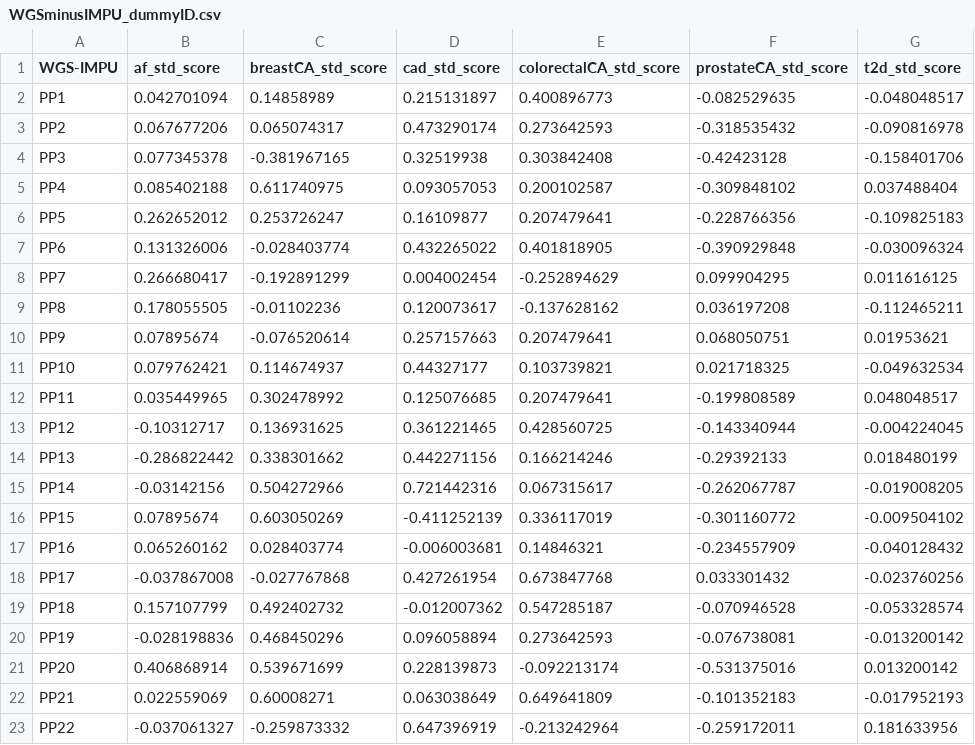
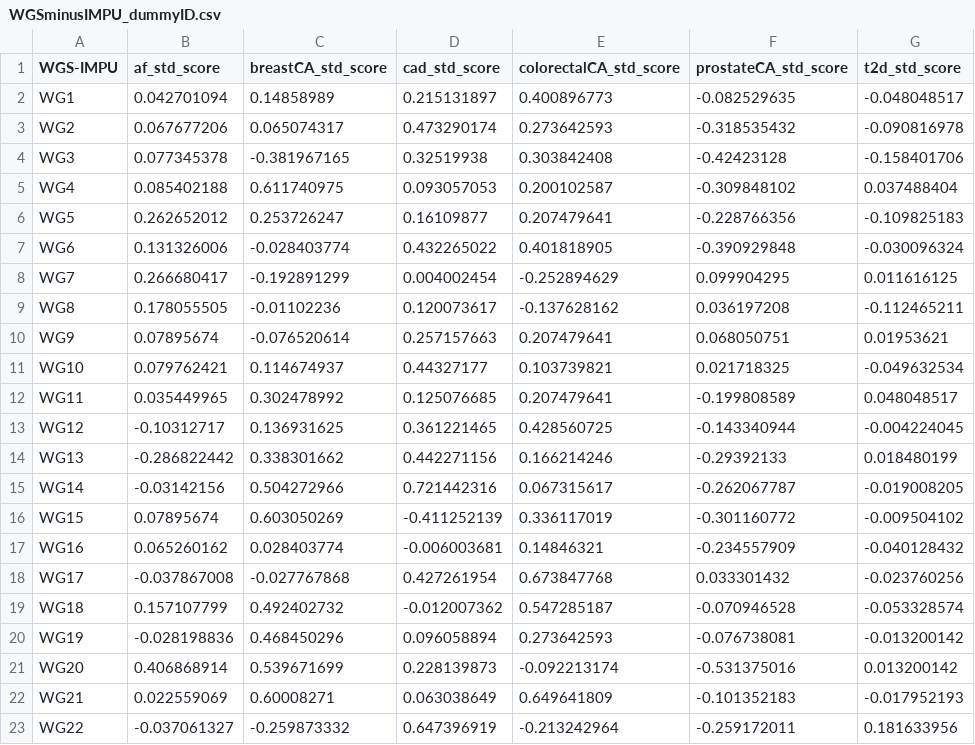
Before and after one commit to MGB-Personalized-Medicine/PRS-adjustment, a CSV file: FigureSourceData_code/Extended_Data_Fig8/WGSminusIMPU_dummyID.csv, drawn as a sheet.

Commit message:
Update dummyID of the file

```diff
--- a/FigureSourceData_code/Extended_Data_Fig8/WGSminusIMPU_dummyID.csv
+++ b/FigureSourceData_code/Extended_Data_Fig8/WGSminusIMPU_dummyID.csv
@@ -1,23 +1,23 @@
 WGS-IMPU,af_std_score,breastCA_std_score,cad_std_score,colorectalCA_std_score,prostateCA_std_score,t2d_std_score
-PP1,0.042701094,0.14858989,0.215131897,0.400896773,-0.082529635,-0.048048517
-PP2,0.067677206,0.065074317,0.473290174,0.273642593,-0.318535432,-0.090816978
-PP3,0.077345378,-0.381967165,0.32519938,0.303842408,-0.42423128,-0.158401706
-PP4,0.085402188,0.611740975,0.093057053,0.200102587,-0.309848102,0.037488404
-PP5,0.262652012,0.253726247,0.16109877,0.207479641,-0.228766356,-0.109825183
-PP6,0.131326006,-0.028403774,0.432265022,0.401818905,-0.390929848,-0.030096324
-PP7,0.266680417,-0.192891299,0.004002454,-0.252894629,0.099904295,0.011616125
-PP8,0.178055505,-0.01102236,0.120073617,-0.137628162,0.036197208,-0.112465211
-PP9,0.07895674,-0.076520614,0.257157663,0.207479641,0.068050751,0.01953621
-PP10,0.079762421,0.114674937,0.44327177,0.103739821,0.021718325,-0.049632534
-PP11,0.035449965,0.302478992,0.125076685,0.207479641,-0.199808589,0.048048517
-PP12,-0.10312717,0.136931625,0.361221465,0.428560725,-0.143340944,-0.004224045
-PP13,-0.286822442,0.338301662,0.442271156,0.166214246,-0.29392133,0.018480199
-PP14,-0.03142156,0.504272966,0.721442316,0.067315617,-0.262067787,-0.019008205
-PP15,0.07895674,0.603050269,-0.411252139,0.336117019,-0.301160772,-0.009504102
-PP16,0.065260162,0.028403774,-0.006003681,0.14846321,-0.234557909,-0.040128432
-PP17,-0.037867008,-0.027767868,0.427261954,0.673847768,0.033301432,-0.023760256
-PP18,0.157107799,0.492402732,-0.012007362,0.547285187,-0.070946528,-0.053328574
-PP19,-0.028198836,0.468450296,0.096058894,0.273642593,-0.076738081,-0.013200142
-PP20,0.406868914,0.539671699,0.228139873,-0.092213174,-0.531375016,0.013200142
-PP21,0.022559069,0.60008271,0.063038649,0.649641809,-0.101352183,-0.017952193
-PP22,-0.037061327,-0.259873332,0.647396919,-0.213242964,-0.259172011,0.181633956
+WG1,0.042701094,0.14858989,0.215131897,0.400896773,-0.082529635,-0.048048517
+WG2,0.067677206,0.065074317,0.473290174,0.273642593,-0.318535432,-0.090816978
+WG3,0.077345378,-0.381967165,0.32519938,0.303842408,-0.42423128,-0.158401706
+WG4,0.085402188,0.611740975,0.093057053,0.200102587,-0.309848102,0.037488404
+WG5,0.262652012,0.253726247,0.16109877,0.207479641,-0.228766356,-0.109825183
+WG6,0.131326006,-0.028403774,0.432265022,0.401818905,-0.390929848,-0.030096324
+WG7,0.266680417,-0.192891299,0.004002454,-0.252894629,0.099904295,0.011616125
+WG8,0.178055505,-0.01102236,0.120073617,-0.137628162,0.036197208,-0.112465211
+WG9,0.07895674,-0.076520614,0.257157663,0.207479641,0.068050751,0.01953621
+WG10,0.079762421,0.114674937,0.44327177,0.103739821,0.021718325,-0.049632534
+WG11,0.035449965,0.302478992,0.125076685,0.207479641,-0.199808589,0.048048517
+WG12,-0.10312717,0.136931625,0.361221465,0.428560725,-0.143340944,-0.004224045
+WG13,-0.286822442,0.338301662,0.442271156,0.166214246,-0.29392133,0.018480199
+WG14,-0.03142156,0.504272966,0.721442316,0.067315617,-0.262067787,-0.019008205
+WG15,0.07895674,0.603050269,-0.411252139,0.336117019,-0.301160772,-0.009504102
+WG16,0.065260162,0.028403774,-0.006003681,0.14846321,-0.234557909,-0.040128432
+WG17,-0.037867008,-0.027767868,0.427261954,0.673847768,0.033301432,-0.023760256
+WG18,0.157107799,0.492402732,-0.012007362,0.547285187,-0.070946528,-0.053328574
+WG19,-0.028198836,0.468450296,0.096058894,0.273642593,-0.076738081,-0.013200142
+WG20,0.406868914,0.539671699,0.228139873,-0.092213174,-0.531375016,0.013200142
+WG21,0.022559069,0.60008271,0.063038649,0.649641809,-0.101352183,-0.017952193
+WG22,-0.037061327,-0.259873332,0.647396919,-0.213242964,-0.259172011,0.181633956
```
